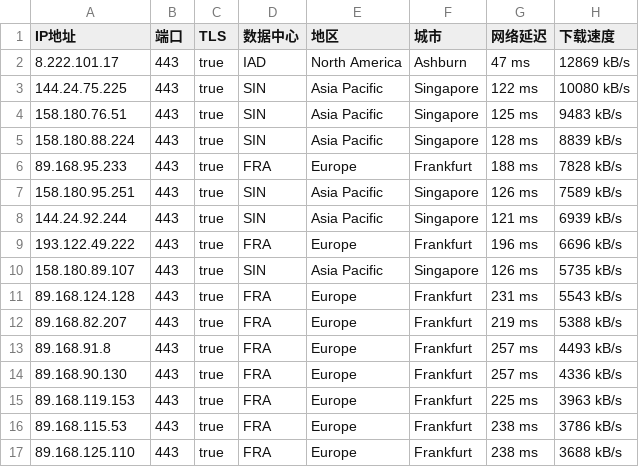
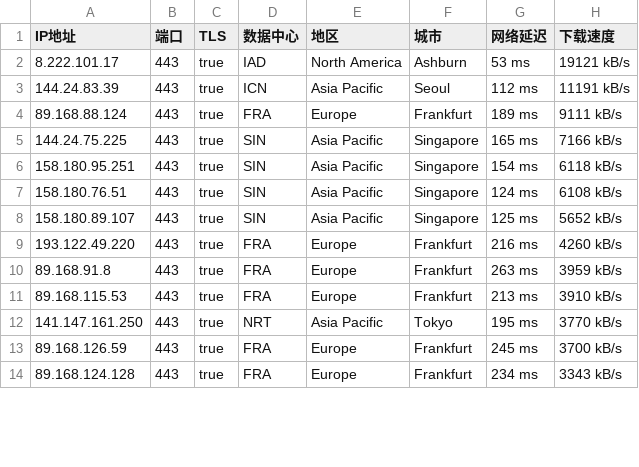
Before and after one commit to ailx1101/Cloudflare-IP-SpeedTest, a CSV file: ip.csv, drawn as a sheet; only a part is shown; the diff covers the shown part only.

Commit message:
update ip.csv

```diff
--- a/ip.csv
+++ b/ip.csv
@@ -1,17 +1,14 @@
 IP地址,端口,TLS,数据中心,地区,城市,网络延迟,下载速度
-8.222.101.17,443,true,IAD,North America,Ashburn,47 ms,12869 kB/s
-144.24.75.225,443,true,SIN,Asia Pacific,Singapore,122 ms,10080 kB/s
-158.180.76.51,443,true,SIN,Asia Pacific,Singapore,125 ms,9483 kB/s
-158.180.88.224,443,true,SIN,Asia Pacific,Singapore,128 ms,8839 kB/s
-89.168.95.233,443,true,FRA,Europe,Frankfurt,188 ms,7828 kB/s
-158.180.95.251,443,true,SIN,Asia Pacific,Singapore,126 ms,7589 kB/s
-144.24.92.244,443,true,SIN,Asia Pacific,Singapore,121 ms,6939 kB/s
-193.122.49.222,443,true,FRA,Europe,Frankfurt,196 ms,6696 kB/s
-158.180.89.107,443,true,SIN,Asia Pacific,Singapore,126 ms,5735 kB/s
-89.168.124.128,443,true,FRA,Europe,Frankfurt,231 ms,5543 kB/s
-89.168.82.207,443,true,FRA,Europe,Frankfurt,219 ms,5388 kB/s
-89.168.91.8,443,true,FRA,Europe,Frankfurt,257 ms,4493 kB/s
-89.168.90.130,443,true,FRA,Europe,Frankfurt,257 ms,4336 kB/s
-89.168.119.153,443,true,FRA,Europe,Frankfurt,225 ms,3963 kB/s
-89.168.115.53,443,true,FRA,Europe,Frankfurt,238 ms,3786 kB/s
-89.168.125.110,443,true,FRA,Europe,Frankfurt,238 ms,3688 kB/s
+8.222.101.17,443,true,IAD,North America,Ashburn,53 ms,19121 kB/s
+144.24.83.39,443,true,ICN,Asia Pacific,Seoul,112 ms,11191 kB/s
+89.168.88.124,443,true,FRA,Europe,Frankfurt,189 ms,9111 kB/s
+144.24.75.225,443,true,SIN,Asia Pacific,Singapore,165 ms,7166 kB/s
+158.180.95.251,443,true,SIN,Asia Pacific,Singapore,154 ms,6118 kB/s
+158.180.76.51,443,true,SIN,Asia Pacific,Singapore,124 ms,6108 kB/s
+158.180.89.107,443,true,SIN,Asia Pacific,Singapore,125 ms,5652 kB/s
+193.122.49.220,443,true,FRA,Europe,Frankfurt,216 ms,4260 kB/s
+89.168.91.8,443,true,FRA,Europe,Frankfurt,263 ms,3959 kB/s
+89.168.115.53,443,true,FRA,Europe,Frankfurt,213 ms,3910 kB/s
+141.147.161.250,443,true,NRT,Asia Pacific,Tokyo,195 ms,3770 kB/s
+89.168.126.59,443,true,FRA,Europe,Frankfurt,245 ms,3700 kB/s
+89.168.124.128,443,true,FRA,Europe,Frankfurt,234 ms,3343 kB/s
```
Also changed, not shown: 5 added rows, 3 removed rows and 25 edited cells elsewhere in this file.
